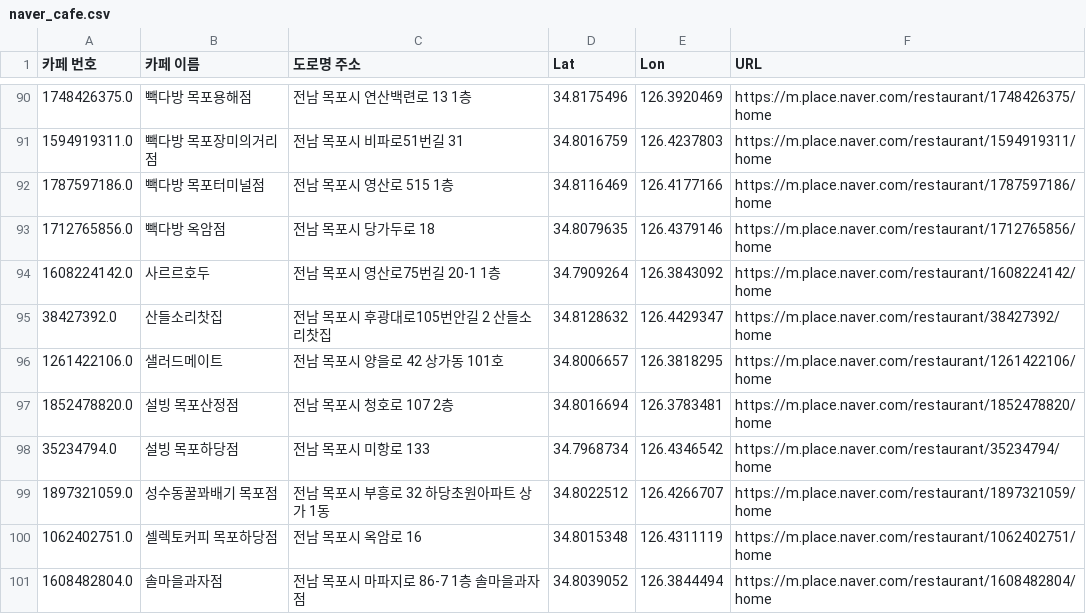
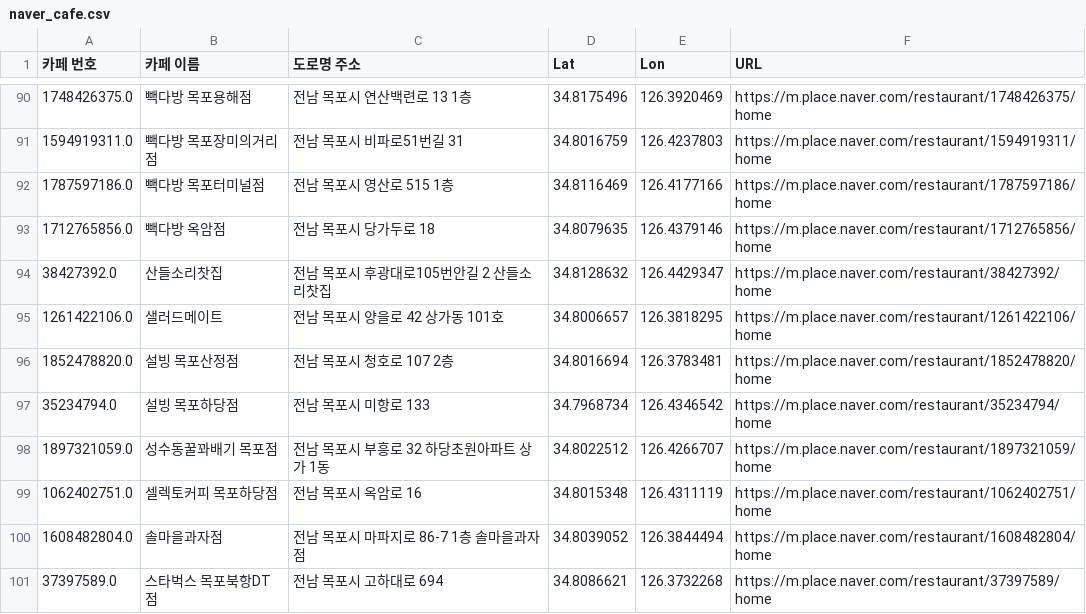
Before and after one commit to lila4828/capstone, a CSV file: 크롤링, API/naver_cafe.csv, drawn as a sheet; only a part is shown, gaps mark what is left out; the shorter side is filled out with more unchanged rows.

```diff
--- a/크롤링, API/naver_cafe.csv
+++ b/크롤링, API/naver_cafe.csv
@@ -93,3 +93,2 @@
 1712765856.0,빽다방 옥암점,전남 목포시 당가두로 18,34.8079635,126.4379146,https://m.place.naver.com/restaurant/1712765856/home
-1608224142.0,사르르호두,전남 목포시 영산로75번길 20-1 1층,34.7909264,126.3843092,https://m.place.naver.com/restaurant/1608224142/home
 38427392.0,산들소리찻집,전남 목포시 후광대로105번안길 2 산들소리찻집,34.8128632,126.4429347,https://m.place.naver.com/restaurant/38427392/home
```
Also changed, not shown: 3 other files.
